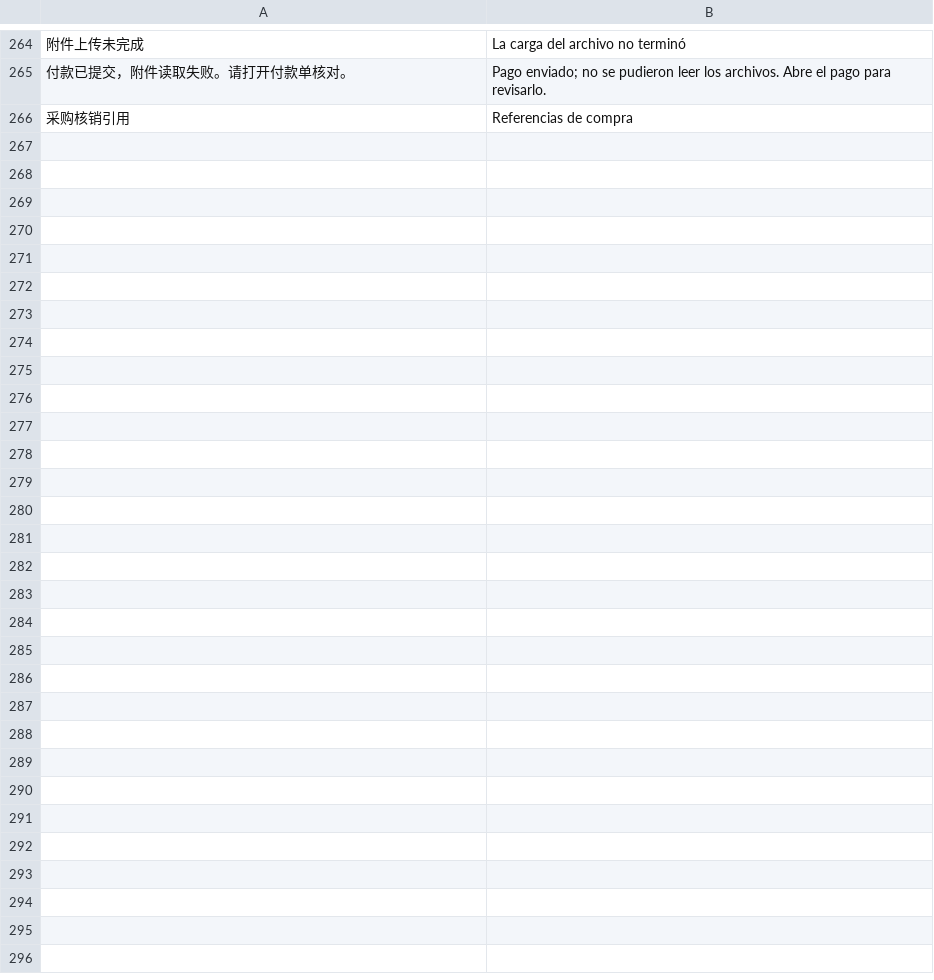
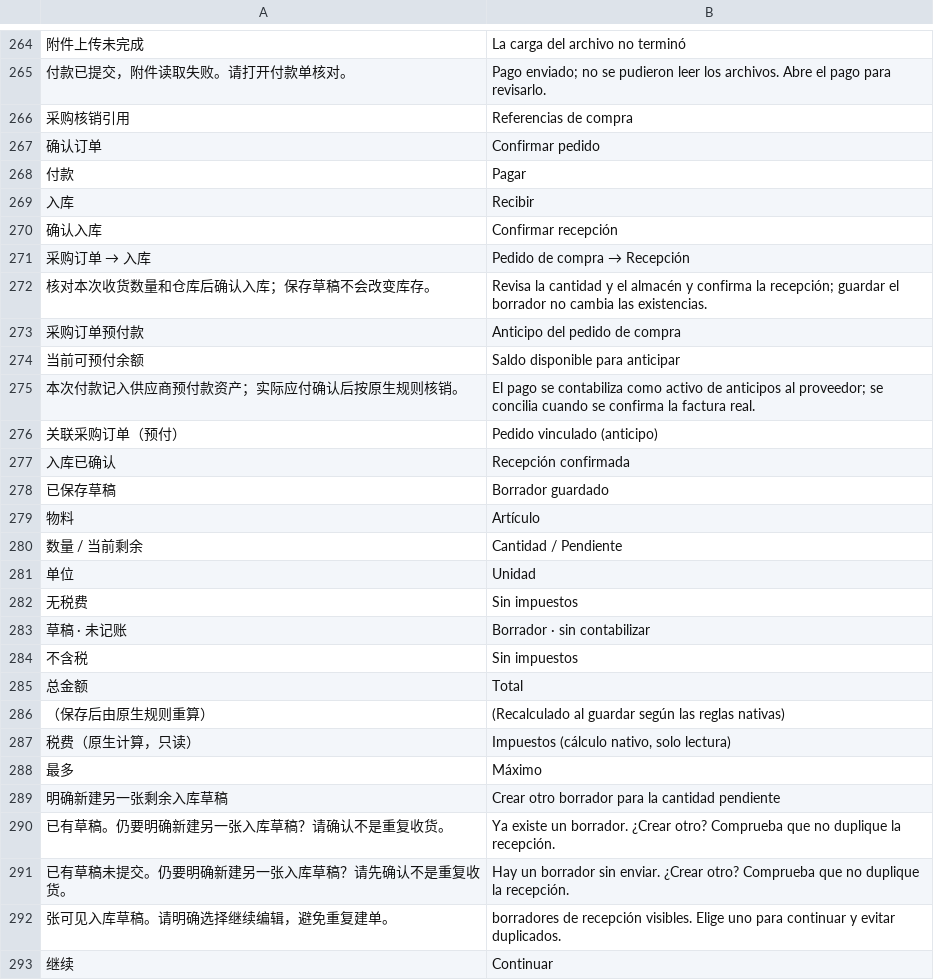
Before and after one commit to yueweiit/DeepLinkERP, a CSV file: deeplinkerp_branding/translations/es.csv, drawn as a sheet; only a part is shown, gaps mark what is left out; the diff names each change by its address in the sheet, - before the commit and + after, or states it on an @@ line.

Commit message:
Connect purchase orders to native advance payments and partial receipts
Reuse native Payment Entry account selection and reference balances, receipt mapping and workflow approval, existing finance drawers, and the shared compact grid. Continue existing drafts and preserve request-id retries without creating synthetic payables.

Verified in dedicated empty synthetic QA: 333 Python tests plus 59 subtests, 229 Node tests, 69 metadata checks, 10 native flow scenarios, 41 existing native scenarios, committed-response retry, and real Chinese/Spanish Classic/DL UI at three widths. Procurement-only and mixed finance roles verified. Await the operating-expense freeze for a joint release; production advance asset settings remain unverified and are never changed.

```diff
--- a/deeplinkerp_branding/translations/es.csv
+++ b/deeplinkerp_branding/translations/es.csv
+row 267: 确认订单 | Confirmar pedido
+row 268: 付款 | Pagar
+row 269: 入库 | Recibir
+row 270: 确认入库 | Confirmar recepción
+row 271: 采购订单 → 入库 | Pedido de compra → Recepción
+row 272: 核对本次收货数量和仓库后确认入库；保存草稿不会改变库存。 | Revisa la cantidad y el almacén y confirma la recepción; guardar el borrador no cambia las existencias.
+row 273: 采购订单预付款 | Anticipo del pedido de compra
+row 274: 当前可预付余额 | Saldo disponible para anticipar
+row 275: 本次付款记入供应商预付款资产；实际应付确认后按原生规则核销。 | El pago se contabiliza como activo de anticipos al proveedor; se concilia cuando se confirma la factura real.
+row 276: 关联采购订单（预付） | Pedido vinculado (anticipo)
+row 277: 入库已确认 | Recepción confirmada
+row 278: 已保存草稿 | Borrador guardado
+row 279: 物料 | Artículo
+row 280: 数量 / 当前剩余 | Cantidad / Pendiente
+row 281: 单位 | Unidad
+row 282: 无税费 | Sin impuestos
+row 283: 草稿 · 未记账 | Borrador · sin contabilizar
+row 284: 不含税 | Sin impuestos
+row 285: 总金额 | Total
+row 286: （保存后由原生规则重算） | (Recalculado al guardar según las reglas nativas)
+row 287: 税费（原生计算，只读） | Impuestos (cálculo nativo, solo lectura)
+row 288: 最多 | Máximo
+row 289: 明确新建另一张剩余入库草稿 | Crear otro borrador para la cantidad pendiente
+row 290: 已有草稿。仍要明确新建另一张入库草稿？请确认不是重复收货。 | Ya existe un borrador. ¿Crear otro? Comprueba que no duplique la recepción.
+row 291: 已有草稿未提交。仍要明确新建另一张入库草稿？请先确认不是重复收货。 | Hay un borrador sin enviar. ¿Crear otro? Comprueba que no duplique la recepción.
+row 292: 张可见入库草稿。请明确选择继续编辑，避免重复建单。 | borradores de recepción visibles. Elige uno para continuar y evitar duplicados.
+row 293: 继续 | Continuar
```
Also changed, not shown: 14 other files.
